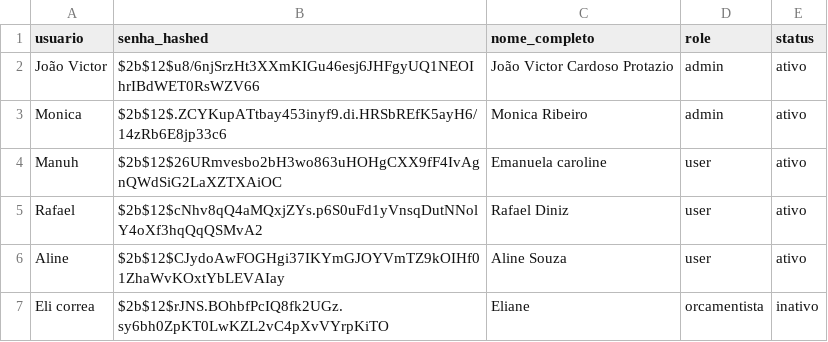
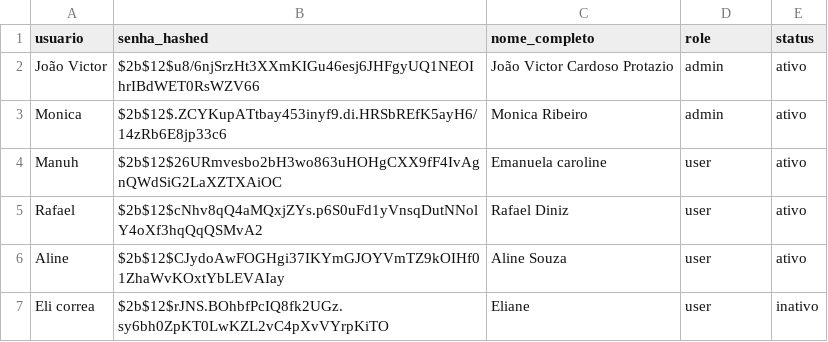
Before and after one commit to controleciceropapelaria-design/Orcamentopersonalizado, a CSV file: data/usuarios.csv, drawn as a sheet.

Commit message:
Update usuarios.csv via Streamlit

```diff
--- a/data/usuarios.csv
+++ b/data/usuarios.csv
@@ -6,2 +6,2 @@ Rafael,$2b$12$cNhv8qQ4aMQxjZYs.p6S0uFd1yVnsqDutNNolY4oXf3hqQqQSMvA2,Rafael Diniz
 Aline,$2b$12$CJydoAwFOGHgi37IKYmGJOYVmTZ9kOIHf01ZhaWvKOxtYbLEVAIay,Aline Souza,user,ativo
-Eli correa,$2b$12$rJNS.BOhbfPcIQ8fk2UGz.sy6bh0ZpKT0LwKZL2vC4pXvVYrpKiTO,Eliane,orcamentista,inativo
+Eli correa,$2b$12$rJNS.BOhbfPcIQ8fk2UGz.sy6bh0ZpKT0LwKZL2vC4pXvVYrpKiTO,Eliane,user,inativo
```
